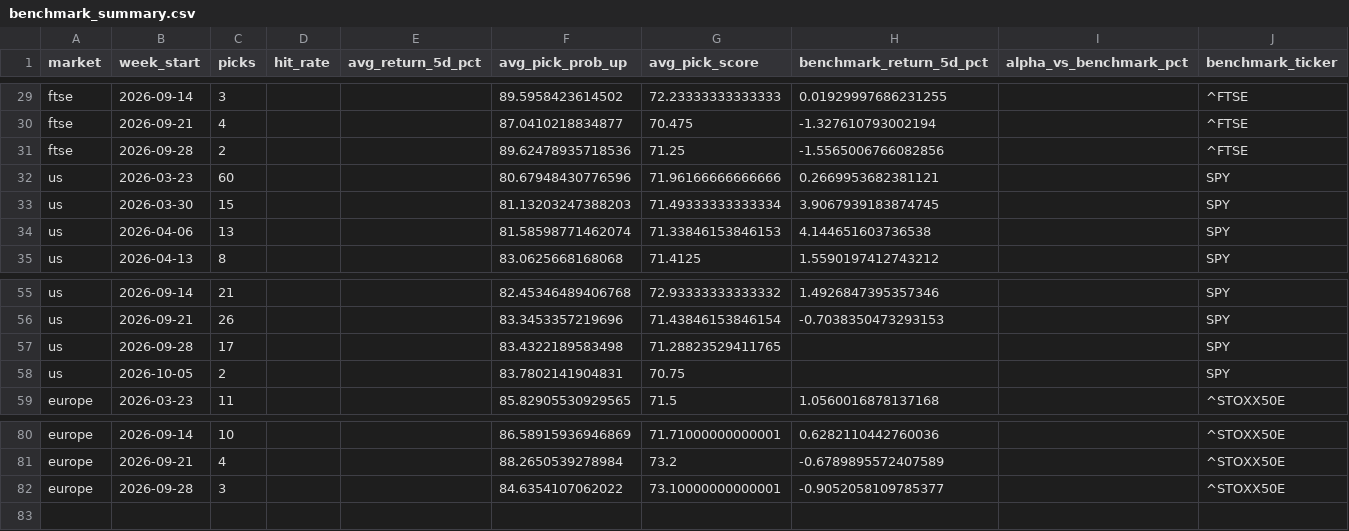
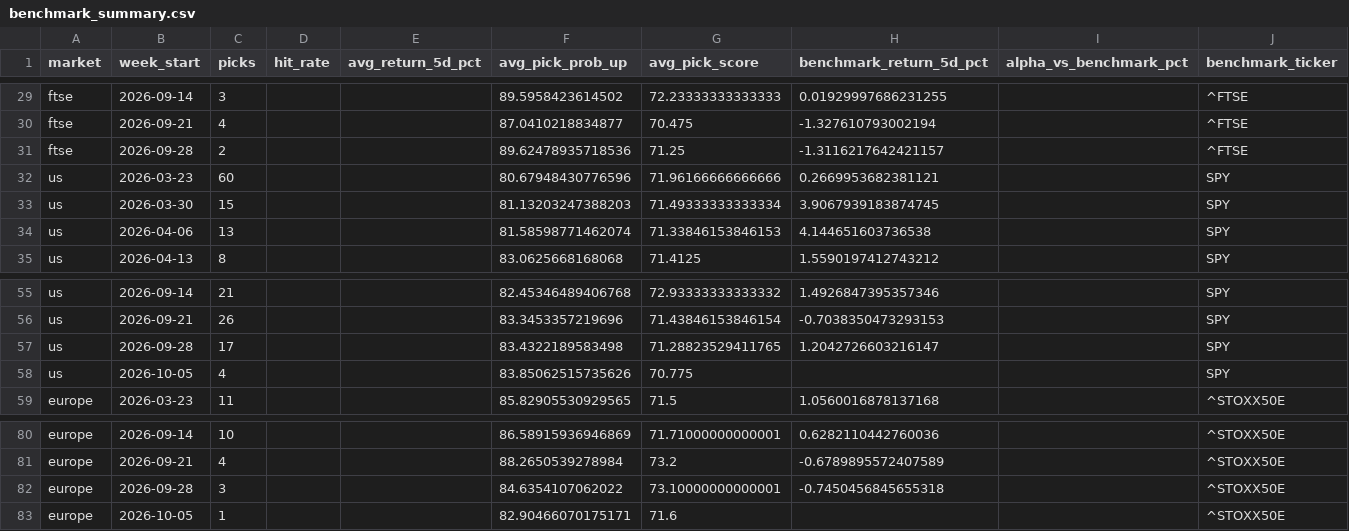
Before and after one commit to Toby0603/AlphaRank, a CSV file: benchmark_summary.csv, drawn as a sheet; only a part is shown, gaps mark what is left out.

```diff
--- a/benchmark_summary.csv
+++ b/benchmark_summary.csv
@@ -30,3 +30,3 @@ ftse,2026-09-14,3,,,89.5958423614502,72.23333333333333,0.01929997686231255,,^FTS
 ftse,2026-09-21,4,,,87.0410218834877,70.475,-1.327610793002194,,^FTSE
-ftse,2026-09-28,2,,,89.62478935718536,71.25,-1.5565006766082856,,^FTSE
+ftse,2026-09-28,2,,,89.62478935718536,71.25,-1.3116217642421157,,^FTSE
 us,2026-03-23,60,,,80.67948430776596,71.96166666666666,0.2669953682381121,,SPY
@@ -56,4 +56,4 @@ us,2026-09-14,21,,,82.45346489406768,72.93333333333332,1.4926847395357346,,SPY
 us,2026-09-21,26,,,83.3453357219696,71.43846153846154,-0.7038350473293153,,SPY
-us,2026-09-28,17,,,83.4322189583498,71.28823529411765,,,SPY
-us,2026-10-05,2,,,83.7802141904831,70.75,,,SPY
+us,2026-09-28,17,,,83.4322189583498,71.28823529411765,1.2042726603216147,,SPY
+us,2026-10-05,4,,,83.85062515735626,70.775,,,SPY
 europe,2026-03-23,11,,,85.82905530929565,71.5,1.0560016878137168,,^STOXX50E
@@ -81,2 +81,3 @@ europe,2026-09-14,10,,,86.58915936946869,71.71000000000001,0.6282110442760036,,^
 europe,2026-09-21,4,,,88.2650539278984,73.2,-0.6789895572407589,,^STOXX50E
-europe,2026-09-28,3,,,84.6354107062022,73.10000000000001,-0.9052058109785377,,^STOXX50E
+europe,2026-09-28,3,,,84.6354107062022,73.10000000000001,-0.7450456845655318,,^STOXX50E
+europe,2026-10-05,1,,,82.90466070175171,71.6,,,^STOXX50E
```
Also changed, not shown: performance_history.csv, results_core.csv, 4 other files.
